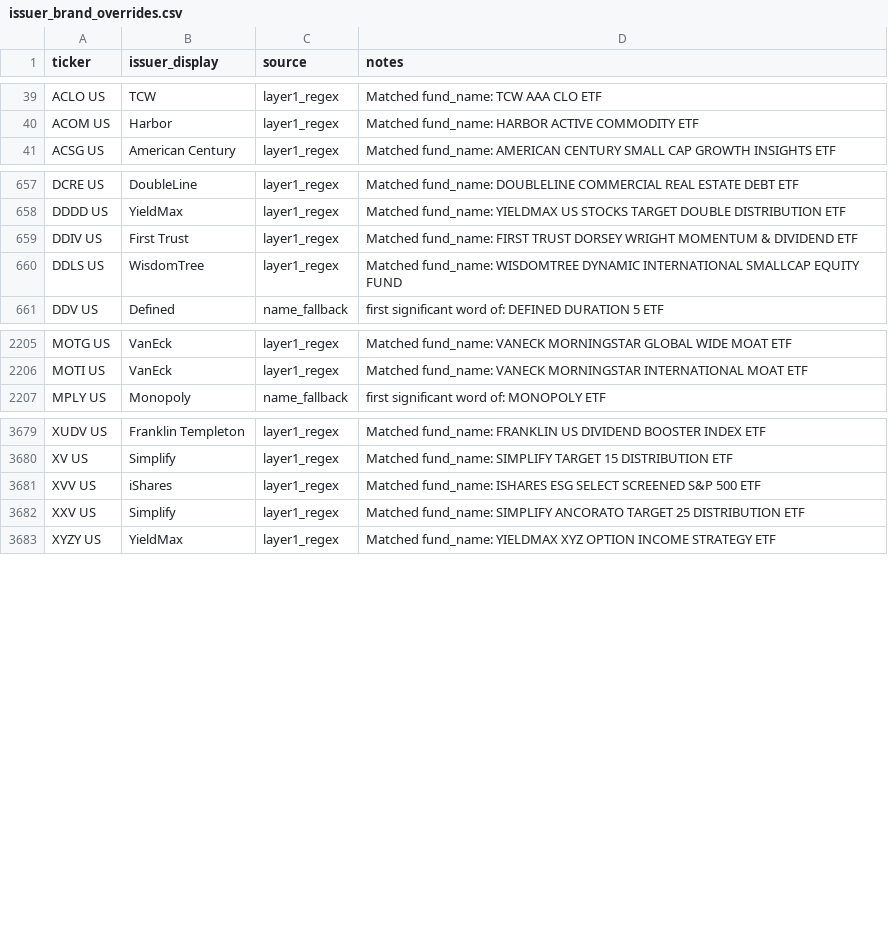
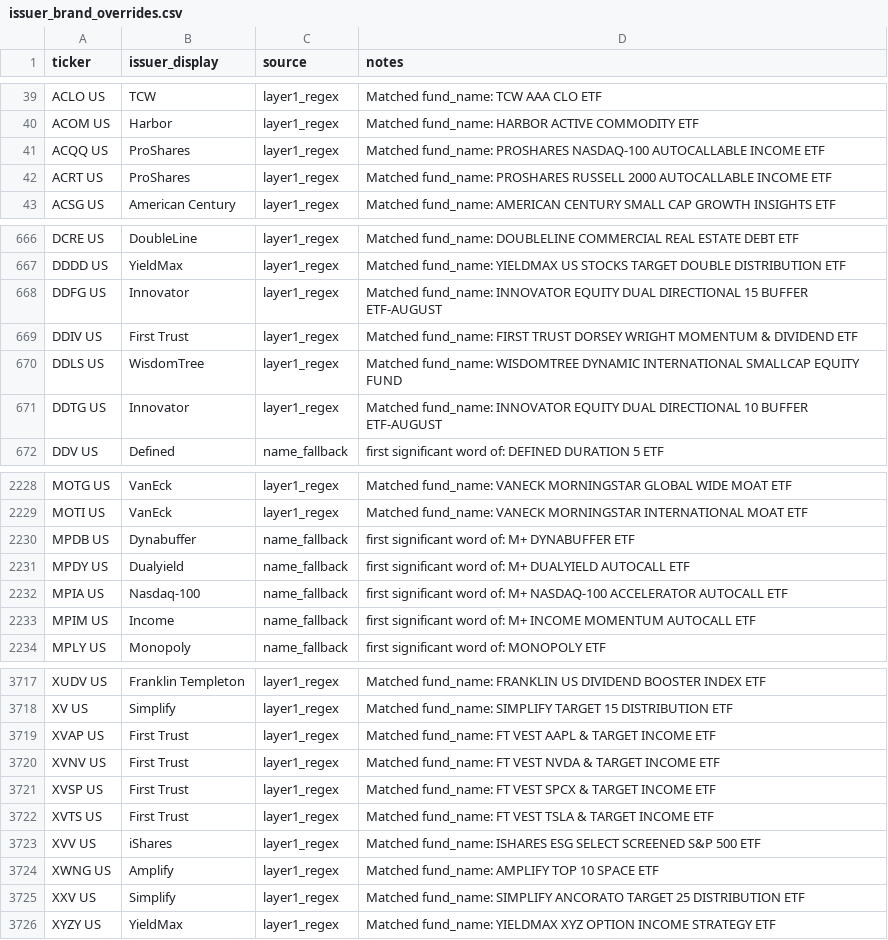
Before and after one commit to the-atlas-protocol/rexfinhub, a CSV file: config/rules/issuer_brand_overrides.csv, drawn as a sheet; only a part is shown, gaps mark what is left out; the diff covers the shown part only; the diff names each change by its address in the sheet, - before the commit and + after, or states it on an @@ line.

Commit message:
chore(rules): classification delta 2026-08-04 (12 file(s), autonomous engine)

```diff
--- a/config/rules/issuer_brand_overrides.csv
+++ b/config/rules/issuer_brand_overrides.csv
+row 41: ACQQ US | ProShares | layer1_regex | Matched fund_name: PROSHARES NASDAQ-100 AUTOCALLABLE INCOME ETF
+row 42: ACRT US | ProShares | layer1_regex | Matched fund_name: PROSHARES RUSSELL 2000 AUTOCALLABLE INCOME ETF
+row 668: DDFG US | Innovator | layer1_regex | Matched fund_name: INNOVATOR EQUITY DUAL DIRECTIONAL 15 BUFFER ETF-AUGUST
+row 671: DDTG US | Innovator | layer1_regex | Matched fund_name: INNOVATOR EQUITY DUAL DIRECTIONAL 10 BUFFER ETF-AUGUST
+row 2230: MPDB US | Dynabuffer | name_fallback | first significant word of: M+ DYNABUFFER ETF
+row 2231: MPDY US | Dualyield | name_fallback | first significant word of: M+ DUALYIELD AUTOCALL ETF
+row 2232: MPIA US | Nasdaq-100 | name_fallback | first significant word of: M+ NASDAQ-100 ACCELERATOR AUTOCALL ETF
+row 2233: MPIM US | Income | name_fallback | first significant word of: M+ INCOME MOMENTUM AUTOCALL ETF
+row 3719: XVAP US | First Trust | layer1_regex | Matched fund_name: FT VEST AAPL & TARGET INCOME ETF
+row 3720: XVNV US | First Trust | layer1_regex | Matched fund_name: FT VEST NVDA & TARGET INCOME ETF
+row 3721: XVSP US | First Trust | layer1_regex | Matched fund_name: FT VEST SPCX & TARGET INCOME ETF
+row 3722: XVTS US | First Trust | layer1_regex | Matched fund_name: FT VEST TSLA & TARGET INCOME ETF
+row 3724: XWNG US | Amplify | layer1_regex | Matched fund_name: AMPLIFY TOP 10 SPACE ETF
```
Also changed, not shown: 30 added rows and 7 edited cells elsewhere in this file, config/rules/attributes_LI.csv, config/rules/exclusions.csv, 9 other files.
